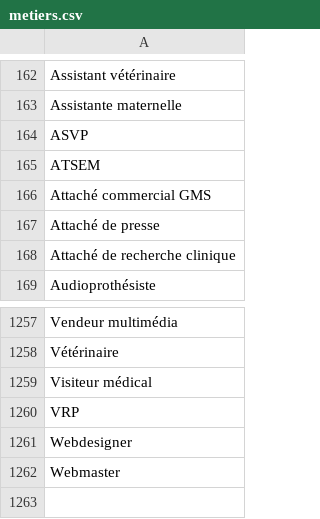
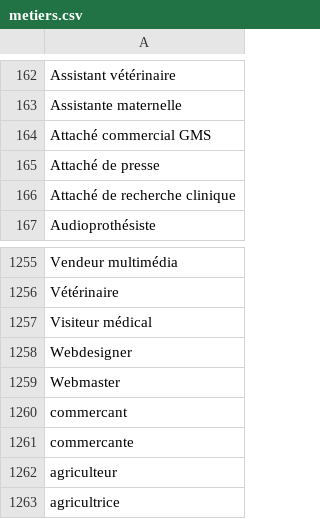
Before and after one commit to npj12/projet-inf4288, a CSV file: backend/api/static/bdFiles/metiers.csv, drawn as a sheet; only a part is shown, gaps mark what is left out; removed rows and columns are numbered as before the commit, all else as after; the diff names each change by its address in the sheet, - before the commit and + after, or states it on an @@ line.

```diff
--- a/backend/api/static/bdFiles/metiers.csv
+++ b/backend/api/static/bdFiles/metiers.csv
-row 164: ASVP
-row 165: ATSEM
-row 1260: VRP
+row 1260: commercant
+row 1261: commercante
+row 1262: agriculteur
+row 1263: agricultrice
```
Also changed, not shown: backend/api/static/bdFiles/arrondissements.csv, backend/api/static/bdFiles/departements.csv, 16 other files.
